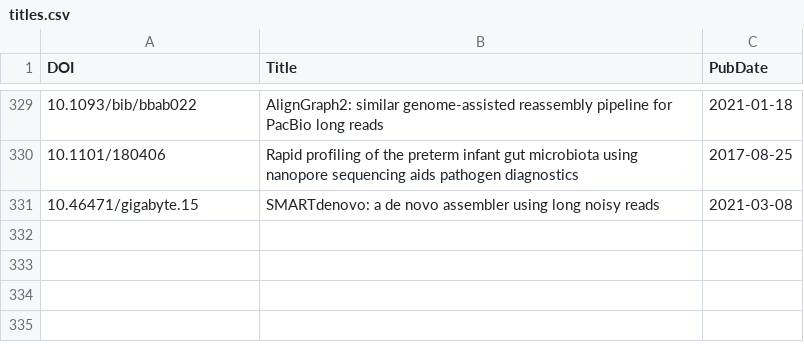
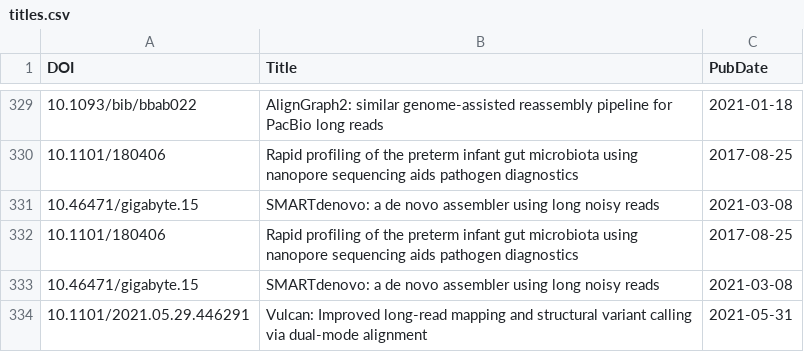
Before and after one commit to mritchielab/long_read_tools, a CSV file: docs/data/titles.csv, drawn as a sheet; only a part is shown, gaps mark what is left out; the diff names each change by its address in the sheet, - before the commit and + after, or states it on an @@ line.

```diff
--- a/docs/data/titles.csv
+++ b/docs/data/titles.csv
+row 332: 10.1101/180406 | Rapid profiling of the preterm infant gut microbiota using nanopore sequencing aids pathogen diagnostics | 2017-08-25
+row 333: 10.46471/gigabyte.15 | SMARTdenovo: a de novo assembler using long noisy reads | 2021-03-08
+row 334: 10.1101/2021.05.29.446291 | Vulcan: Improved long-read mapping and structural variant calling via dual-mode alignment | 2021-05-31
```
Also changed, not shown: long_read_tools_master.csv, 27 other files.
